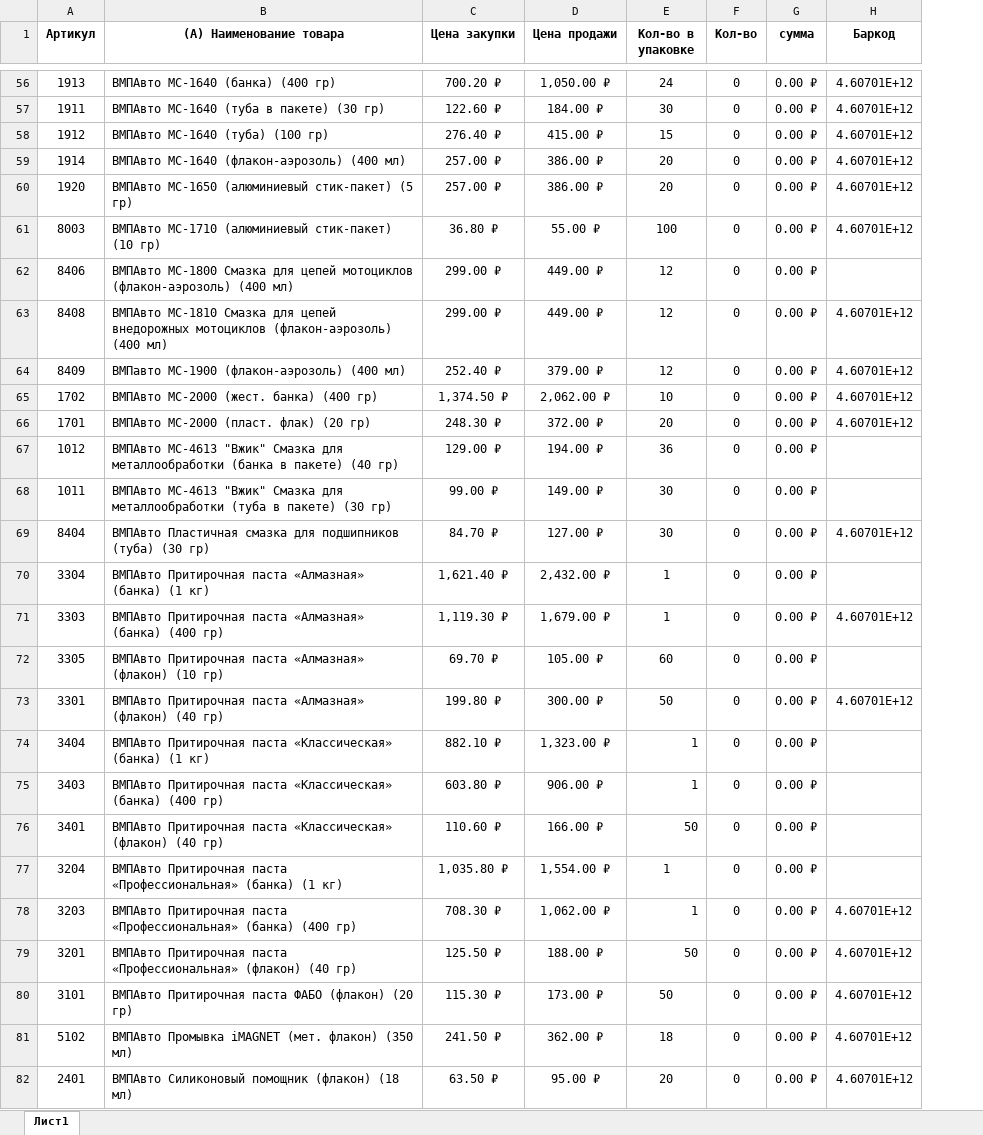
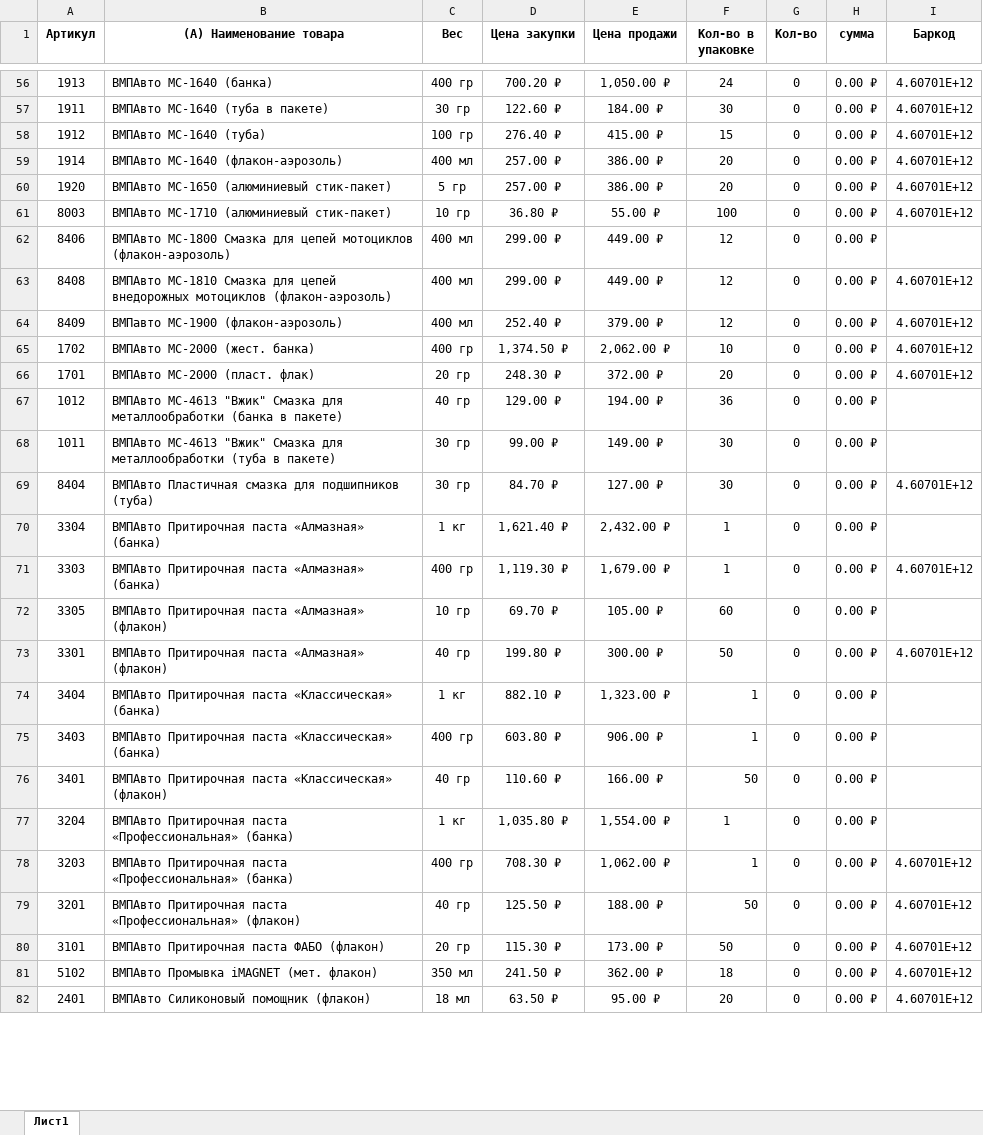
Before and after one commit to Sproodigy/goods_cards, an Excel workbook: app/assets/prices/Price_VMPAuto_Samara.xlsx, sheet Лист1, drawn as a sheet; only a part is shown, gaps mark what is left out; values as stored, in another font and other column widths than the file's, no borders; charts and pictures and conditional formats and table styles not drawn; the diff covers the shown part only; the diff names each change by its address in the sheet, - before the commit and + after, or states it on an @@ line.

```diff
--- a/app/assets/prices/Price_VMPAuto_Samara.xlsx (sheet Лист1)
+++ b/app/assets/prices/Price_VMPAuto_Samara.xlsx (sheet Лист1)
+column C (Вес), rows 56-82: 400 гр | 30 гр | 100 гр | 400 мл | 5 гр | 10 гр | 400 мл | 400 мл | 400 мл | 400 гр | 20 гр | 40 гр | 30 гр | 30 гр | 1 кг | 400 гр | 10 гр | 40 гр | 1 кг | 400 гр | 40 гр | 1 кг | 400 гр | 40 гр | 20 гр | 350 мл | 18 мл
-B56 ((А) Наименование товара): ВМПАвто МС-1640 (банка) (400 гр)
+B56 ((А) Наименование товара): ВМПАвто МС-1640 (банка)
-B57 ((А) Наименование товара): ВМПАвто МС-1640 (туба в пакете) (30 гр)
+B57 ((А) Наименование товара): ВМПАвто МС-1640 (туба в пакете)
-B58 ((А) Наименование товара): ВМПАвто МС-1640 (туба) (100 гр)
+B58 ((А) Наименование товара): ВМПАвто МС-1640 (туба)
-B59 ((А) Наименование товара): ВМПАвто МС-1640 (флакон-аэрозоль) (400 мл)
+B59 ((А) Наименование товара): ВМПАвто МС-1640 (флакон-аэрозоль)
-B60 ((А) Наименование товара): ВМПАвто МС-1650 (алюминиевый стик-пакет) (5 гр)
+B60 ((А) Наименование товара): ВМПАвто МС-1650 (алюминиевый стик-пакет)
-B61 ((А) Наименование товара): ВМПАвто МС-1710 (алюминиевый стик-пакет) (10 гр)
+B61 ((А) Наименование товара): ВМПАвто МС-1710 (алюминиевый стик-пакет)
-B62 ((А) Наименование товара): …мотоциклов (флакон-аэрозоль) (400 мл)
+B62 ((А) Наименование товара): …мотоциклов (флакон-аэрозоль)
-B63 ((А) Наименование товара): …мотоциклов (флакон-аэрозоль) (400 мл)
+B63 ((А) Наименование товара): …мотоциклов (флакон-аэрозоль)
-B64 ((А) Наименование товара): ВМПавто МС-1900 (флакон-аэрозоль) (400 мл)
+B64 ((А) Наименование товара): ВМПавто МС-1900 (флакон-аэрозоль)
-B65 ((А) Наименование товара): ВМПАвто МС-2000 (жест. банка) (400 гр)
+B65 ((А) Наименование товара): ВМПАвто МС-2000 (жест. банка)
-B66 ((А) Наименование товара): ВМПАвто МС-2000 (пласт. флак) (20 гр)
+B66 ((А) Наименование товара): ВМПАвто МС-2000 (пласт. флак)
-B67 ((А) Наименование товара): …в пакете) (40 гр)
+B67 ((А) Наименование товара): …в пакете)
-B68 ((А) Наименование товара): …в пакете) (30 гр)
+B68 ((А) Наименование товара): …в пакете)
-B69 ((А) Наименование товара): …подшипников (туба) (30 гр)
+B69 ((А) Наименование товара): …подшипников (туба)
-B70 ((А) Наименование товара): …«Алмазная» (банка) (1 кг)
+B70 ((А) Наименование товара): …«Алмазная» (банка)
-B71 ((А) Наименование товара): …«Алмазная» (банка) (400 гр)
+B71 ((А) Наименование товара): …«Алмазная» (банка)
-B72 ((А) Наименование товара): …«Алмазная» (флакон) (10 гр)
+B72 ((А) Наименование товара): …«Алмазная» (флакон)
-B73 ((А) Наименование товара): …«Алмазная» (флакон) (40 гр)
+B73 ((А) Наименование товара): …«Алмазная» (флакон)
-B74 ((А) Наименование товара): …«Классическая» (банка) (1 кг)
+B74 ((А) Наименование товара): …«Классическая» (банка)
-B75 ((А) Наименование товара): …«Классическая» (банка) (400 гр)
+B75 ((А) Наименование товара): …«Классическая» (банка)
-B76 ((А) Наименование товара): …«Классическая» (флакон) (40 гр)
+B76 ((А) Наименование товара): …«Классическая» (флакон)
-B77 ((А) Наименование товара): …«Профессиональная» (банка) (1 кг)
+B77 ((А) Наименование товара): …«Профессиональная» (банка)
-B78 ((А) Наименование товара): …«Профессиональная» (банка) (400 гр)
+B78 ((А) Наименование товара): …«Профессиональная» (банка)
-B79 ((А) Наименование товара): …«Профессиональная» (флакон) (40 гр)
+B79 ((А) Наименование товара): …«Профессиональная» (флакон)
-B80 ((А) Наименование товара): ВМПАвто Притирочная паста ФАБО (флакон) (20 гр)
+B80 ((А) Наименование товара): ВМПАвто Притирочная паста ФАБО (флакон)
-B81 ((А) Наименование товара): ВМПАвто Промывка iMAGNET (мет. флакон) (350 мл)
+B81 ((А) Наименование товара): ВМПАвто Промывка iMAGNET (мет. флакон)
-B82 ((А) Наименование товара): ВМПАвто Силиконовый помощник (флакон) (18 мл)
+B82 ((А) Наименование товара): ВМПАвто Силиконовый помощник (флакон)
```
Also changed, not shown: 127 edited cells elsewhere in this sheet, formulas that keep their value, 5 other files.
